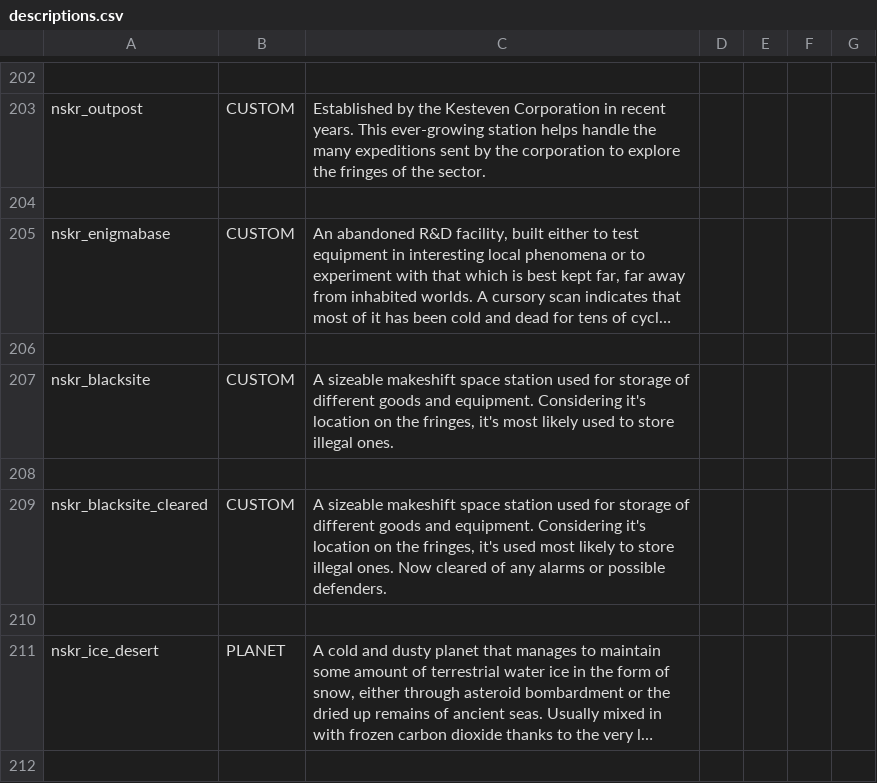
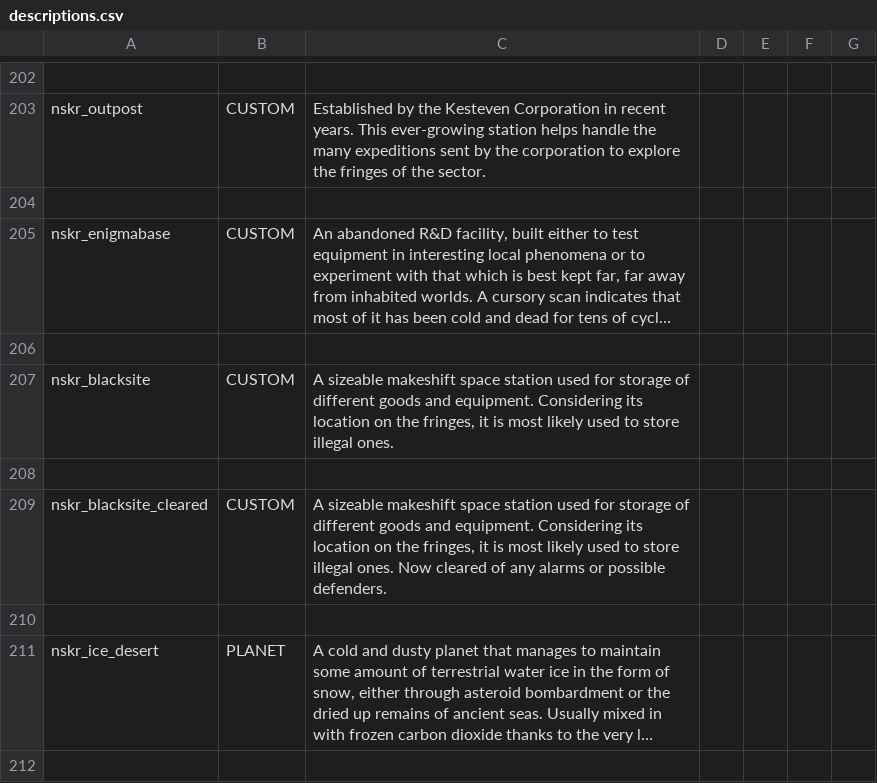
Before and after one commit to kissa-mies/LOST_SECTOR_BETA, a CSV file: data/strings/descriptions.csv, drawn as a sheet; only a part is shown, gaps mark what is left out; long unchanged cells end in …; the diff names each change by its address in the sheet, - before the commit and + after, or states it on an @@ line.

```diff
--- a/data/strings/descriptions.csv
+++ b/data/strings/descriptions.csv
-C207: …equipment. Considering it's location on the fringes, it's most likely…
+C207: …equipment. Considering its location on the fringes, it is most likely…
-C209: …equipment. Considering it's location on the fringes, it's used most likely to store…
+C209: …equipment. Considering its location on the fringes, it is most likely used to store…
```
Also changed, not shown: data/hullmods/hull_mods.csv, 26 other files.
